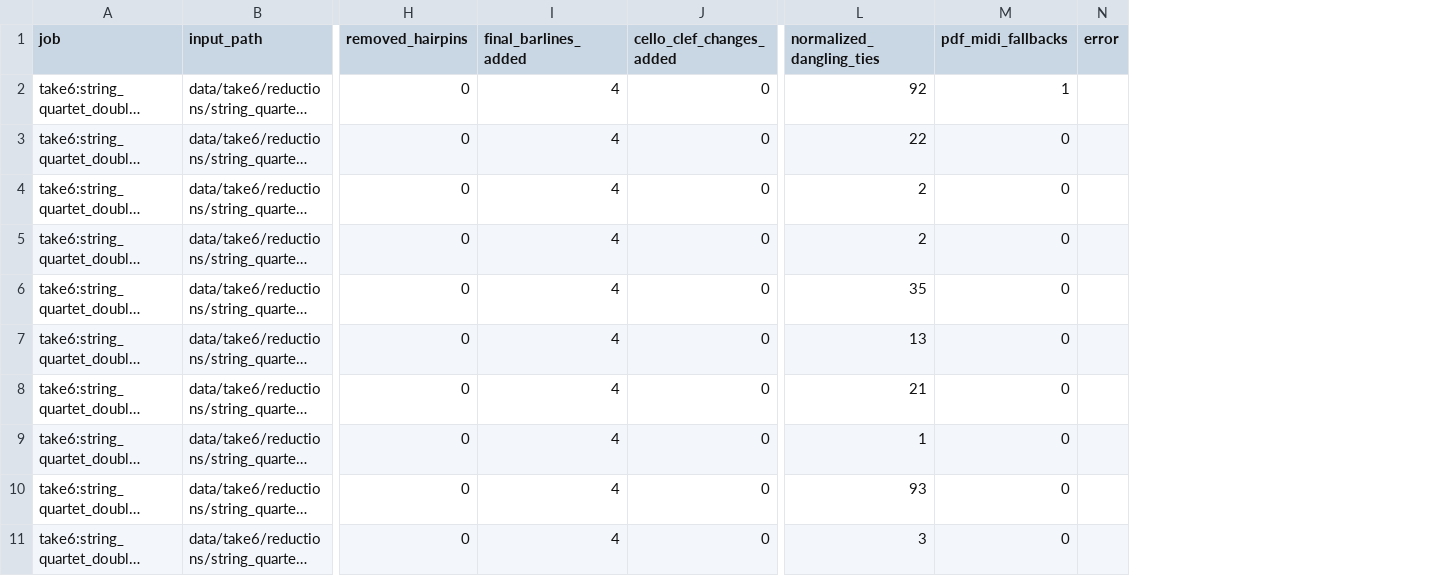
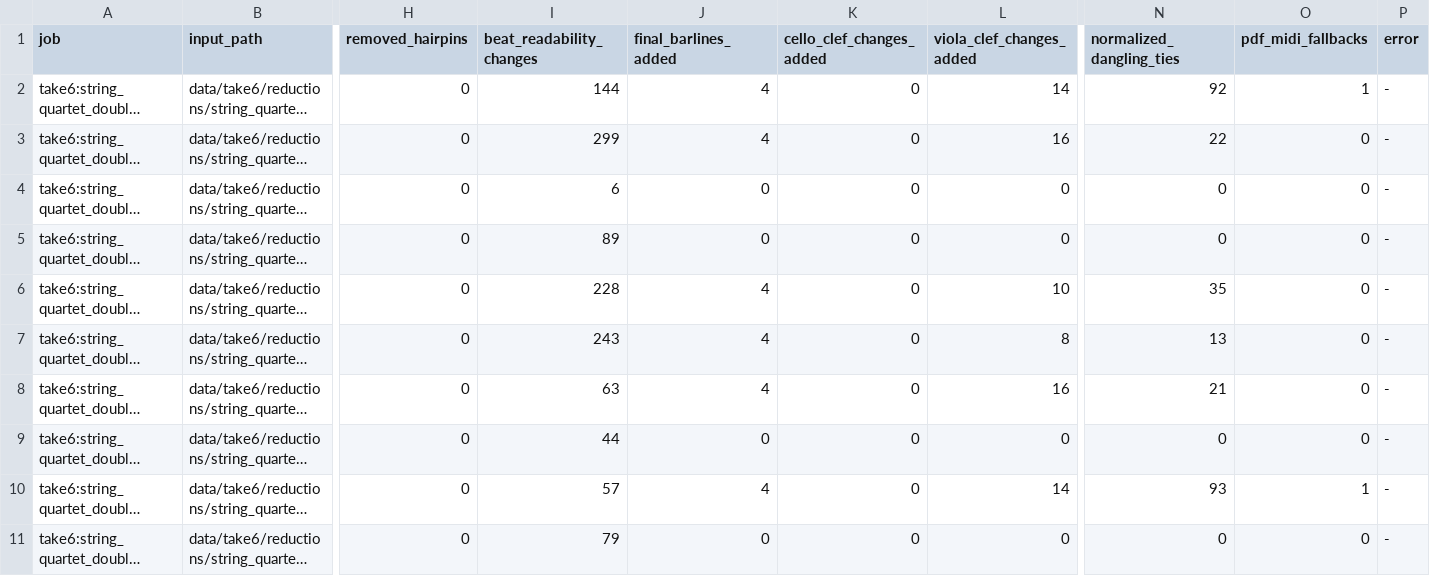
Before and after one commit to fpachet/gesualdo, a TSV file: data/take6/renders/string_quartet_double_stops_pdf/review_pdf_report.tsv, drawn as a sheet; only a part is shown, gaps mark what is left out; long unchanged cells end in …; addresses are those after the commit; the diff names each change by its address in the sheet, - before the commit and + after, or states it on an @@ line.

Commit message:
Improve Take 6 beat readability cleanup

```diff
--- a/data/take6/renders/string_quartet_double_stops_pdf/review_pdf_report.tsv
+++ b/data/take6/renders/string_quartet_double_stops_pdf/review_pdf_report.tsv
+column I (beat_readability_changes), rows 2-11: 144 | 299 | 6 | 89 | 228 | 243 | 63 | 44 | 57 | 79
+column L (viola_clef_changes_added), rows 2-11: 14 | 16 | 0 | 0 | 10 | 8 | 16 | 0 | 14 | 0
-P2:P11 (error): (empty)
+P2:P11 (error): -
-J4:J5 (final_barlines_added): 4
+J4:J5 (final_barlines_added): 0
-N4:N5 (normalized_dangling_ties): 2
+N4:N5 (normalized_dangling_ties): 0
-J9 (final_barlines_added): 4
+J9 (final_barlines_added): 0
-N9 (normalized_dangling_ties): 1
+N9 (normalized_dangling_ties): 0
-O10 (pdf_midi_fallbacks): 0
+O10 (pdf_midi_fallbacks): 1
-J11 (final_barlines_added): 4
+J11 (final_barlines_added): 0
-N11 (normalized_dangling_ties): 3
+N11 (normalized_dangling_ties): 0
```
Also changed, not shown: 19 other files.
